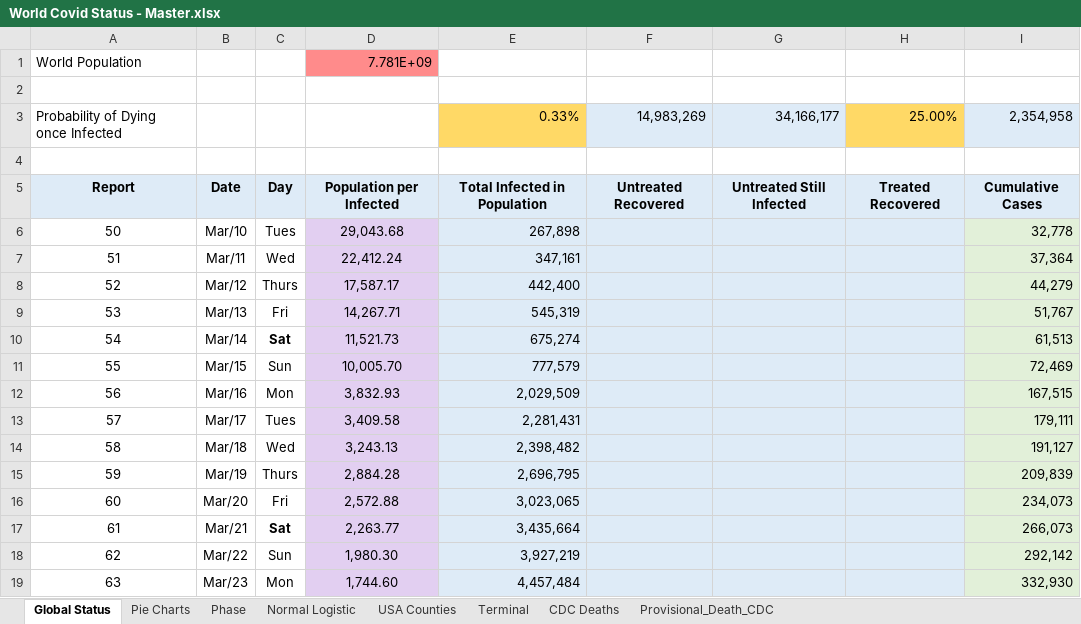
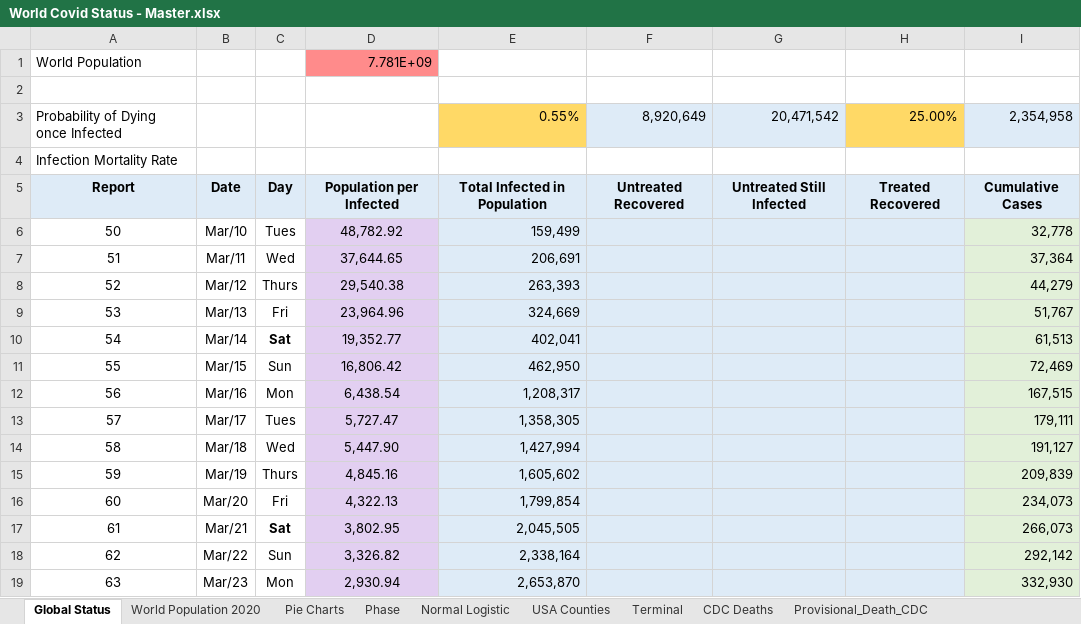
Before and after one commit to RichardKCollins/World-Covid-Status-Notes, an Excel workbook: World Covid Status - Master.xlsx, sheet Global Status, drawn as a sheet; only a part is shown; values as stored, in another font and other column widths than the file's, no borders; charts and pictures not drawn; the diff covers the shown part only; the diff names each change by its address in the sheet, - before the commit and + after, or states it on an @@ line.

Commit message:
Video on Covid 19 Infection Mortality Rate
Covid 19 Infection Mortality Rate and Global Deaths By Age 5 May 2020
https://youtu.be/6Bp6Heya7Qw

```diff
--- a/World Covid Status - Master.xlsx (sheet Global Status)
+++ b/World Covid Status - Master.xlsx (sheet Global Status)
+sheet tab: World Population 2020
-E3: 0.33%
+E3: 0.55%
-F3: 14,983,269
+F3: 8,920,649
-G3: 34,166,177
+G3: 20,471,542
-A4: (empty)
+A4: Infection Mortality Rate
-D6: 29,043.68
+D6: 48,782.92
-E6: 267,898
+E6: 159,499
-D7: 22,412.24
+D7: 37,644.65
-E7: 347,161
+E7: 206,691
-D8: 17,587.17
+D8: 29,540.38
-E8: 442,400
+E8: 263,393
-D9: 14,267.71
+D9: 23,964.96
-E9: 545,319
+E9: 324,669
-D10: 11,521.73
+D10: 19,352.77
-E10: 675,274
+E10: 402,041
-D11: 10,005.70
+D11: 16,806.42
-E11: 777,579
+E11: 462,950
-D12: 3,832.93
+D12: 6,438.54
-E12: 2,029,509
+E12: 1,208,317
-D13: 3,409.58
+D13: 5,727.47
-E13: 2,281,431
+E13: 1,358,305
-D14: 3,243.13
+D14: 5,447.90
-E14: 2,398,482
+E14: 1,427,994
-D15: 2,884.28
+D15: 4,845.16
-E15: 2,696,795
+E15: 1,605,602
-D16: 2,572.88
+D16: 4,322.13
-E16: 3,023,065
+E16: 1,799,854
-D17: 2,263.77
+D17: 3,802.95
-E17: 3,435,664
+E17: 2,045,505
-D18: 1,980.30
+D18: 3,326.82
-E18: 3,927,219
+E18: 2,338,164
-D19: 1,744.60
+D19: 2,930.94
-E19: 4,457,484
+E19: 2,653,870
```
Also changed, not shown: 677 edited cells and cell formats elsewhere in this sheet, sheet Phase, sheet Pie Charts, charts or pictures, 1 other file.
